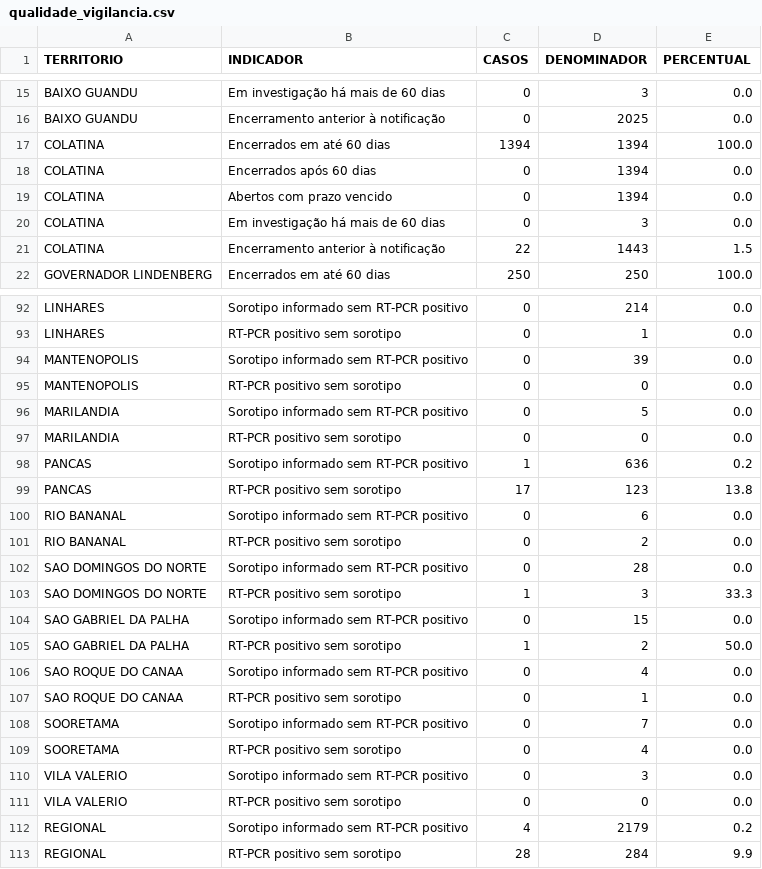
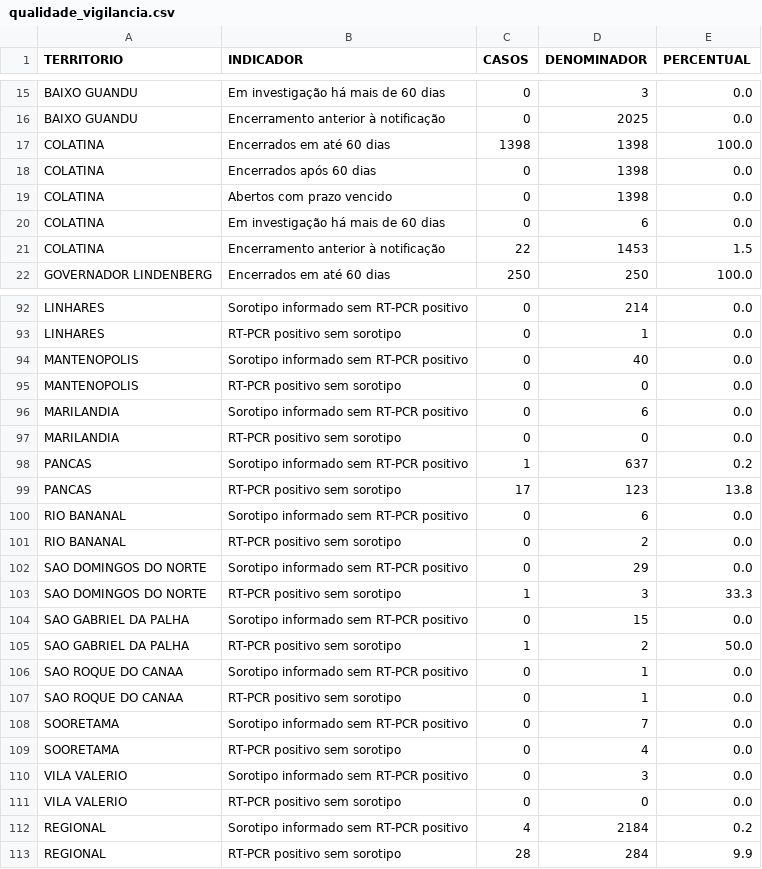
Before and after one commit to daliana-ve/diagrama-controle-dengue, a CSV file: dados/qualidade_vigilancia.csv, drawn as a sheet; only a part is shown, gaps mark what is left out; the diff covers the shown part only.

```diff
--- a/dados/qualidade_vigilancia.csv
+++ b/dados/qualidade_vigilancia.csv
@@ -16,7 +16,7 @@ BAIXO GUANDU,Em investigação há mais de 60 dias,0,3,0.0
 BAIXO GUANDU,Encerramento anterior à notificação,0,2025,0.0
-COLATINA,Encerrados em até 60 dias,1394,1394,100.0
-COLATINA,Encerrados após 60 dias,0,1394,0.0
-COLATINA,Abertos com prazo vencido,0,1394,0.0
-COLATINA,Em investigação há mais de 60 dias,0,3,0.0
-COLATINA,Encerramento anterior à notificação,22,1443,1.5
+COLATINA,Encerrados em até 60 dias,1398,1398,100.0
+COLATINA,Encerrados após 60 dias,0,1398,0.0
+COLATINA,Abertos com prazo vencido,0,1398,0.0
+COLATINA,Em investigação há mais de 60 dias,0,6,0.0
+COLATINA,Encerramento anterior à notificação,22,1453,1.5
 GOVERNADOR LINDENBERG,Encerrados em até 60 dias,250,250,100.0
@@ -93,7 +93,7 @@ LINHARES,Sorotipo informado sem RT-PCR positivo,0,214,0.0
 LINHARES,RT-PCR positivo sem sorotipo,0,1,0.0
-MANTENOPOLIS,Sorotipo informado sem RT-PCR positivo,0,39,0.0
+MANTENOPOLIS,Sorotipo informado sem RT-PCR positivo,0,40,0.0
 MANTENOPOLIS,RT-PCR positivo sem sorotipo,0,0,0.0
-MARILANDIA,Sorotipo informado sem RT-PCR positivo,0,5,0.0
+MARILANDIA,Sorotipo informado sem RT-PCR positivo,0,6,0.0
 MARILANDIA,RT-PCR positivo sem sorotipo,0,0,0.0
-PANCAS,Sorotipo informado sem RT-PCR positivo,1,636,0.2
+PANCAS,Sorotipo informado sem RT-PCR positivo,1,637,0.2
 PANCAS,RT-PCR positivo sem sorotipo,17,123,13.8
@@ -101,3 +101,3 @@ RIO BANANAL,Sorotipo informado sem RT-PCR positivo,0,6,0.0
 RIO BANANAL,RT-PCR positivo sem sorotipo,0,2,0.0
-SAO DOMINGOS DO NORTE,Sorotipo informado sem RT-PCR positivo,0,28,0.0
+SAO DOMINGOS DO NORTE,Sorotipo informado sem RT-PCR positivo,0,29,0.0
 SAO DOMINGOS DO NORTE,RT-PCR positivo sem sorotipo,1,3,33.3
@@ -105,3 +105,3 @@ SAO GABRIEL DA PALHA,Sorotipo informado sem RT-PCR positivo,0,15,0.0
 SAO GABRIEL DA PALHA,RT-PCR positivo sem sorotipo,1,2,50.0
-SAO ROQUE DO CANAA,Sorotipo informado sem RT-PCR positivo,0,4,0.0
+SAO ROQUE DO CANAA,Sorotipo informado sem RT-PCR positivo,0,1,0.0
 SAO ROQUE DO CANAA,RT-PCR positivo sem sorotipo,0,1,0.0
@@ -111,3 +111,3 @@ VILA VALERIO,Sorotipo informado sem RT-PCR positivo,0,3,0.0
 VILA VALERIO,RT-PCR positivo sem sorotipo,0,0,0.0
-REGIONAL,Sorotipo informado sem RT-PCR positivo,4,2179,0.2
+REGIONAL,Sorotipo informado sem RT-PCR positivo,4,2184,0.2
 REGIONAL,RT-PCR positivo sem sorotipo,28,284,9.9
```
Also changed, not shown: 43 edited cells elsewhere in this file.
